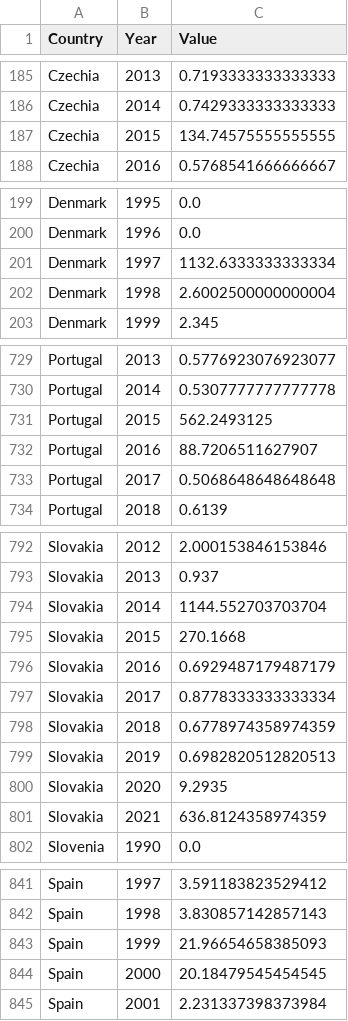
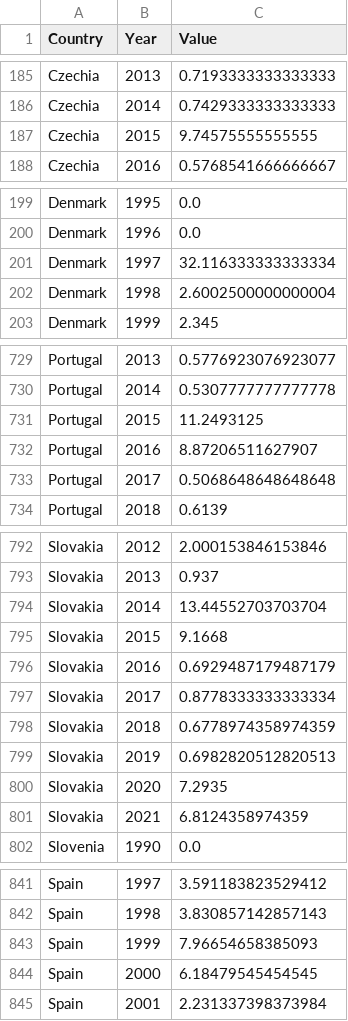
Before and after one commit to decasppereira/VI-20-21, a CSV file: data/air_quality_CO.csv, drawn as a sheet; only a part is shown, gaps mark what is left out; the diff covers the shown part only.

Commit message:
Changed outliers in air_quality dataset

```diff
--- a/data/air_quality_CO.csv
+++ b/data/air_quality_CO.csv
@@ -186,3 +186,3 @@ Czechia,2013,0.7193333333333333
 Czechia,2014,0.7429333333333333
-Czechia,2015,134.74575555555555
+Czechia,2015,9.74575555555555
 Czechia,2016,0.5768541666666667
@@ -200,3 +200,3 @@ Denmark,1995,0.0
 Denmark,1996,0.0
-Denmark,1997,1132.6333333333334
+Denmark,1997,32.116333333333334
 Denmark,1998,2.6002500000000004
@@ -730,4 +730,4 @@ Portugal,2013,0.5776923076923077
 Portugal,2014,0.5307777777777778
-Portugal,2015,562.2493125
-Portugal,2016,88.7206511627907
+Portugal,2015,11.2493125
+Portugal,2016,8.87206511627907
 Portugal,2017,0.5068648648648648
@@ -793,4 +793,4 @@ Slovakia,2012,2.000153846153846
 Slovakia,2013,0.937
-Slovakia,2014,1144.552703703704
-Slovakia,2015,270.1668
+Slovakia,2014,13.44552703703704
+Slovakia,2015,9.1668
 Slovakia,2016,0.6929487179487179
@@ -799,4 +799,4 @@ Slovakia,2018,0.6778974358974359
 Slovakia,2019,0.6982820512820513
-Slovakia,2020,9.2935
-Slovakia,2021,636.8124358974359
+Slovakia,2020,7.2935
+Slovakia,2021,6.8124358974359
 Slovenia,1990,0.0
@@ -842,4 +842,4 @@ Spain,1997,3.591183823529412
 Spain,1998,3.830857142857143
-Spain,1999,21.96654658385093
-Spain,2000,20.18479545454545
+Spain,1999,7.96654658385093
+Spain,2000,6.18479545454545
 Spain,2001,2.231337398373984
```
Also changed, not shown: 5 edited cells elsewhere in this file.
